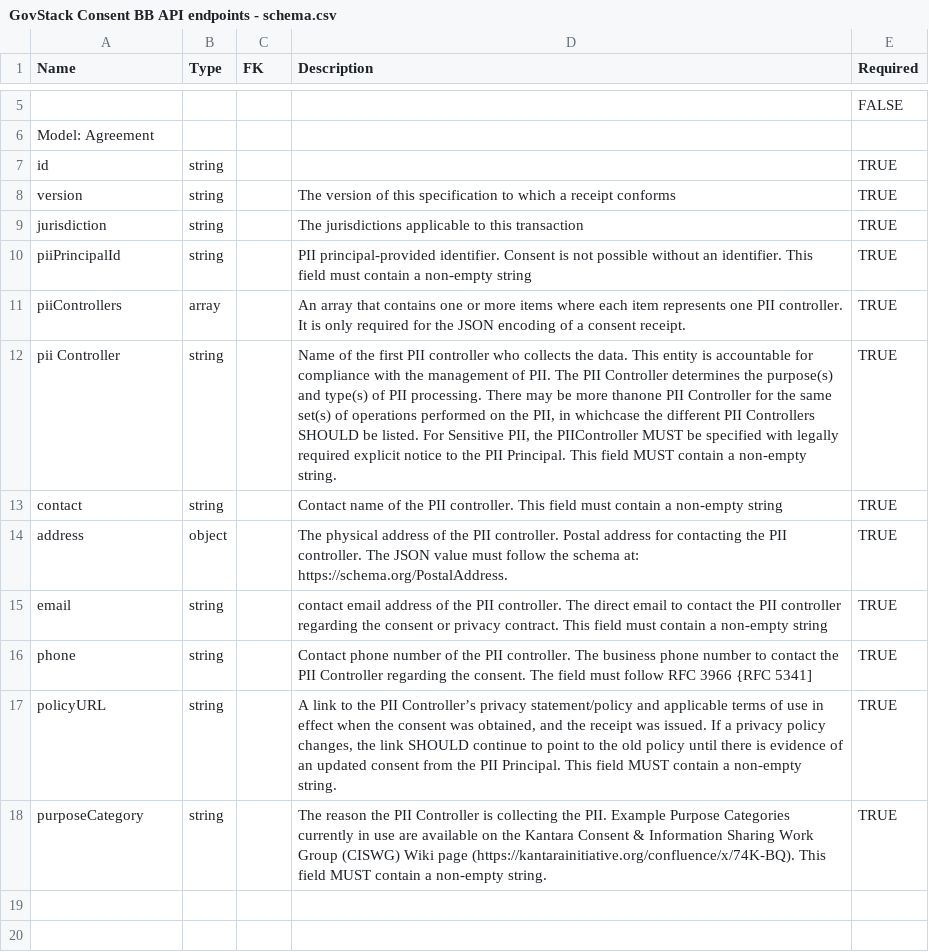
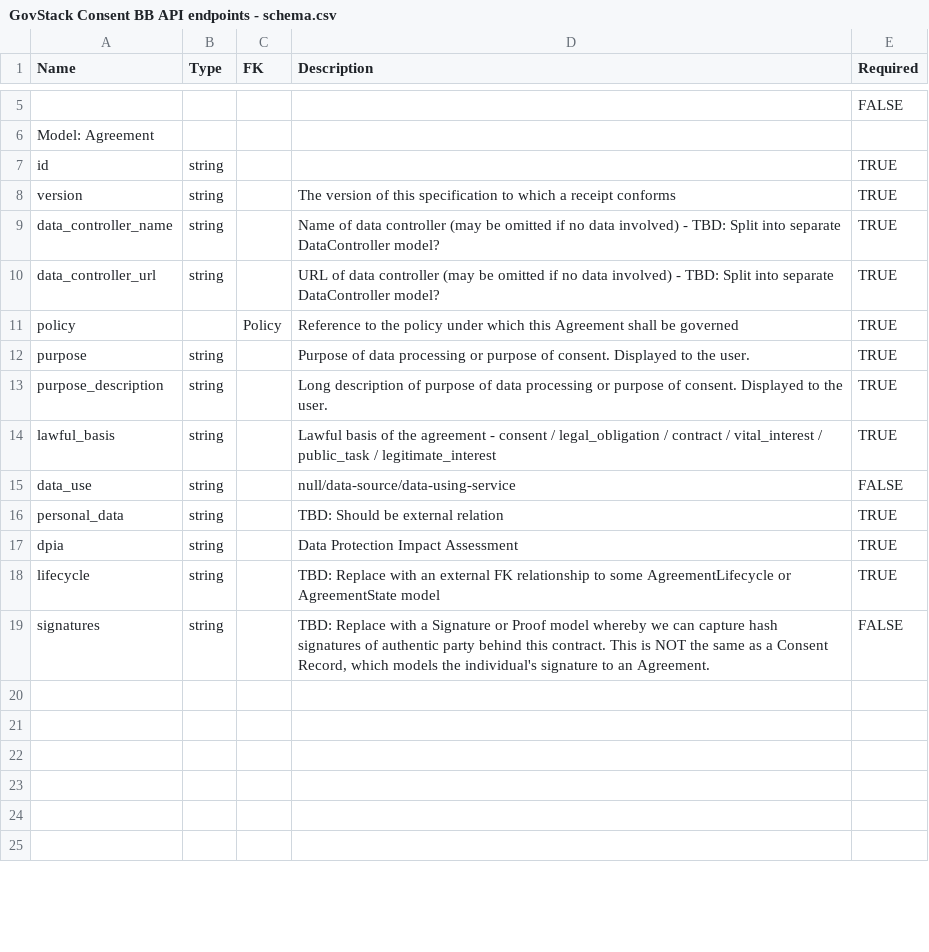
Before and after one commit to GovStackWorkingGroup/BuildingBlockAPI, a CSV file: consent-management/GovStack Consent BB API endpoints - schema.csv, drawn as a sheet; only a part is shown, gaps mark what is left out; the shorter side is filled out with more unchanged rows; the diff covers the shown part only.

Commit message:
Adds Agreement schema from ADA project - https://github.com/decentralised-dataexchange/automated-data-agreements/blob/main/interface-specs/data-agreement-schema/v1/data-agreement-schema.json

```diff
--- a/consent-management/GovStack Consent BB API endpoints - schema.csv
+++ b/consent-management/GovStack Consent BB API endpoints - schema.csv
@@ -8,12 +8,13 @@ id,string,,,TRUE
 version,string,,The version of this specification to which a receipt conforms,TRUE
-jurisdiction,string,,The jurisdictions applicable to this transaction,TRUE
-piiPrincipalId,string,,PII principal-provided identifier. Consent is not possible without an identifier. This field must contain a non-empty string,TRUE
-piiControllers,array,,An array that contains one or more items where each item represents one PII controller. It is only required for the JSON encoding of a consent receipt.,TRUE
-pii Controller,string,,"Name of the first PII controller who collects the data. This entity is accountable for compliance with the management of PII. The PII Controller determines the purpose(s) and type(s) of PII processing. There may be more thanone PII Controller for the same set(s) of operations performed on the PII, in whichcase the different PII Controllers SHOULD be listed. For Sensitive PII, the PIIController MUST be specified with legally required explicit notice to the PII Principal. This field MUST contain a non-empty string.",TRUE
-contact,string,,Contact name of the PII controller. This field must contain a non-empty string,TRUE
-address,object,,The physical address of the PII controller. Postal address for contacting the PII controller. The JSON value must follow the schema at: https://schema.org/PostalAddress.,TRUE
-email,string,,contact email address of the PII controller. The direct email to contact the PII controller regarding the consent or privacy contract. This field must contain a non-empty string,TRUE
-phone,string,,Contact phone number of the PII controller. The business phone number to contact the PII Controller regarding the consent. The field must follow RFC 3966 {RFC 5341],TRUE
-policyURL,string,,"A link to the PII Controller’s privacy statement/policy and applicable terms of use in effect when the consent was obtained, and the receipt was issued. If a privacy policy changes, the link SHOULD continue to point to the old policy until there is evidence of an updated consent from the PII Principal. This field MUST contain a non-empty string.",TRUE
-purposeCategory,string,,The reason the PII Controller is collecting the PII. Example Purpose Categories currently in use are available on the Kantara Consent & Information Sharing Work Group (CISWG) Wiki page (https://kantarainitiative.org/confluence/x/74K-BQ). This field MUST contain a non-empty string.,TRUE
+data_controller_name,string,,Name of data controller (may be omitted if no data involved) - TBD: Split into separate DataController model?,TRUE
+data_controller_url,string,,URL of data controller (may be omitted if no data involved) - TBD: Split into separate DataController model?,TRUE
+policy,,Policy,Reference to the policy under which this Agreement shall be governed,TRUE
+purpose,string,,Purpose of data processing or purpose of consent. Displayed to the user.,TRUE
+purpose_description,string,,Long description of purpose of data processing or purpose of consent. Displayed to the user.,TRUE
+lawful_basis,string,,Lawful basis of the agreement - consent / legal_obligation / contract / vital_interest / public_task / legitimate_interest,TRUE
+data_use,string,,null/data-source/data-using-service,FALSE
+personal_data,string,,TBD: Should be external relation,TRUE
+dpia,string,,Data Protection Impact Assessment,TRUE
+lifecycle,string,,TBD: Replace with an external FK relationship to some AgreementLifecycle or AgreementState model,TRUE
+signatures,string,,"TBD: Replace with a Signature or Proof model whereby we can capture hash signatures of authentic party behind this contract. This is NOT the same as a Consent Record, which models the individual's signature to an Agreement.",FALSE
 ,,,,
```
Also changed, not shown: 9 added rows, 1 removed row and 1 edited cell elsewhere in this file, 1 other file.
